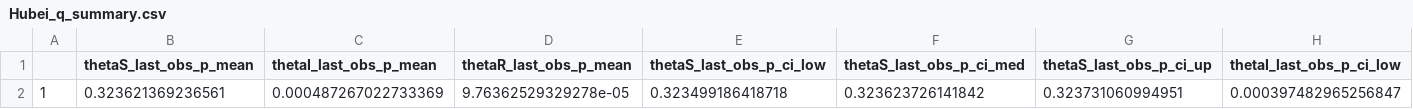
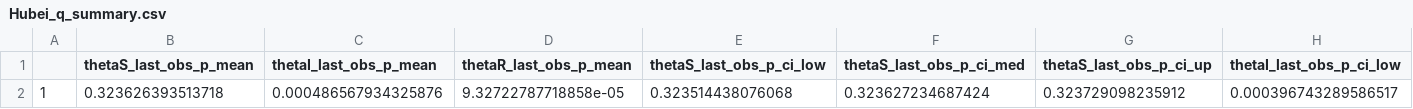
Before and after one commit to lilywang1988/eSIR, a CSV file: Hubei_q_summary.csv, drawn as a sheet; only a part is shown; removed rows and columns are numbered as before the commit, all else as after; rows hold the shown columns only; the diff names each change by its address in the sheet, - before the commit and + after, or states it on an @@ line.

Commit message:
update the package by slightly changing the prior from beta distn to Dirichlet distn

```diff
--- a/Hubei_q_summary.csv
+++ b/Hubei_q_summary.csv
-row 2: 1 | 0.323621369236561 | 0.000487267022733369 | 9.76362529329278e-05 | 0.323499186418718 | 0.323623726141842 | 0.323731060994951 | 0.000397482965256847
+row 2: 1 | 0.323626393513718 | 0.000486567934325876 | 9.32722787718858e-05 | 0.323514438076068 | 0.323627234687424 | 0.323729098235912 | 0.000396743289586517
```
Also changed, not shown: Hubei_step_summary.csv, 38 other files.
